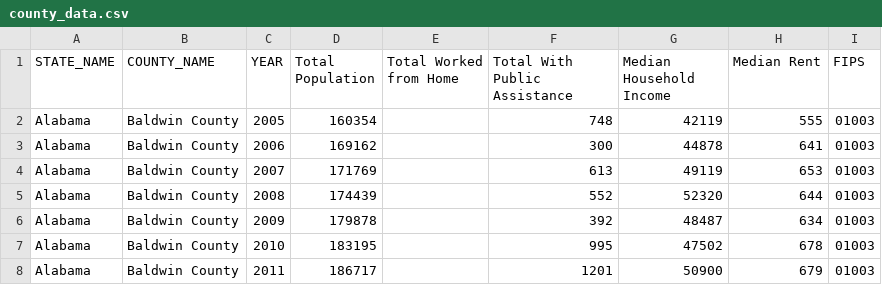
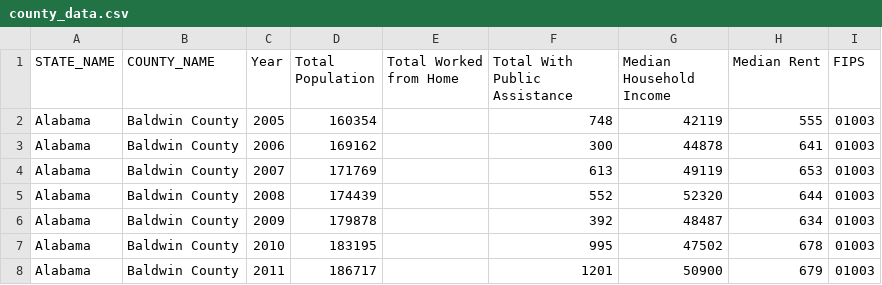
Before and after one commit to arilamstein/censusdis-streamlit, a CSV file: data/county_data.csv, drawn as a sheet; only a part is shown.

Commit message:
Rename column "YEAR" to "Year"

```diff
--- a/data/county_data.csv
+++ b/data/county_data.csv
@@ -1,2 +1,2 @@
-STATE_NAME,COUNTY_NAME,YEAR,Total Population,Total Worked from Home,Total With Public Assistance,Median Household Income,Median Rent,FIPS
+STATE_NAME,COUNTY_NAME,Year,Total Population,Total Worked from Home,Total With Public Assistance,Median Household Income,Median Rent,FIPS
 Alabama,Baldwin County,2005,160354,,748,42119,555,01003
```
Also changed, not shown: 3 other files.
